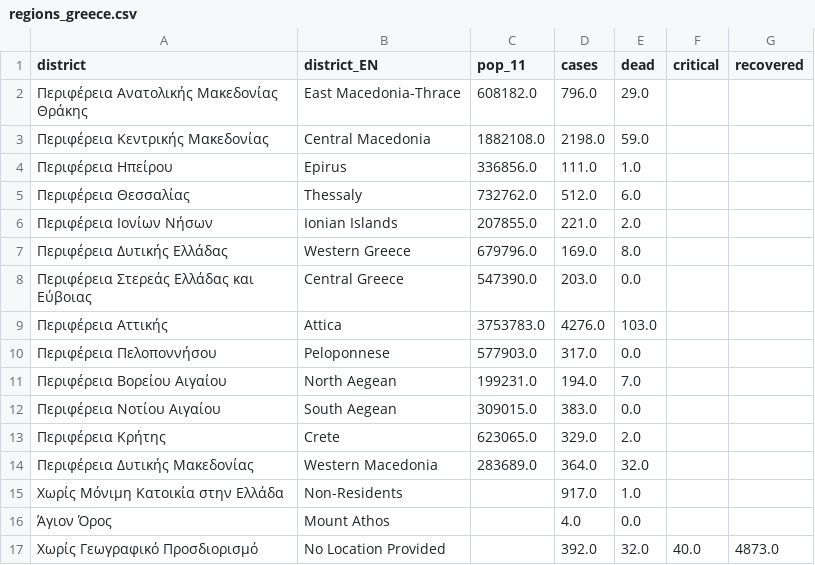
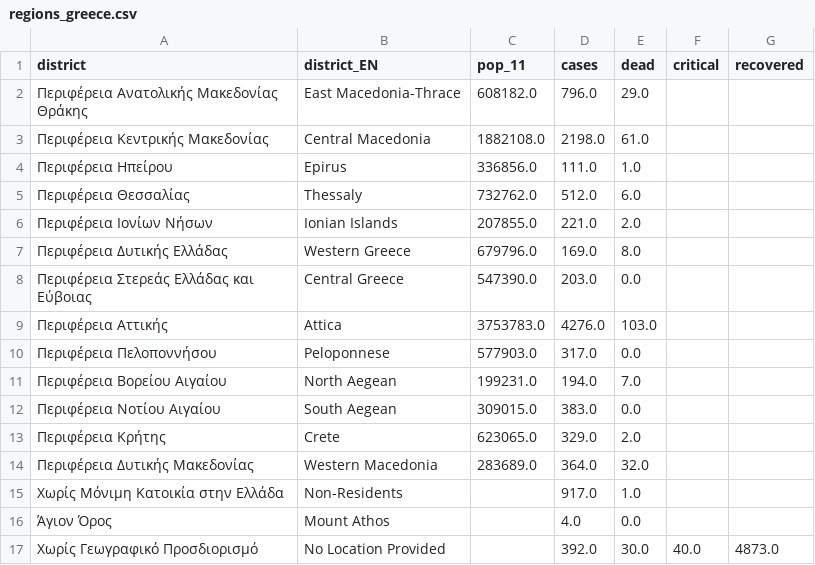
Before and after one commit to iMEdD-Lab/open-data, a CSV file: COVID-19/regions_greece.csv, drawn as a sheet.

Commit message:
Update regions_greece.csv

```diff
--- a/COVID-19/regions_greece.csv
+++ b/COVID-19/regions_greece.csv
@@ -2,3 +2,3 @@ district,district_EN,pop_11,cases,dead,critical,recovered
 Περιφέρεια Ανατολικής Μακεδονίας Θράκης,East Macedonia-Thrace,608182.0,796.0,29.0,,
-Περιφέρεια Κεντρικής Μακεδονίας,Central Macedonia,1882108.0,2198.0,59.0,,
+Περιφέρεια Κεντρικής Μακεδονίας,Central Macedonia,1882108.0,2198.0,61.0,,
 Περιφέρεια Ηπείρου,Epirus,336856.0,111.0,1.0,,
@@ -16,2 +16,2 @@ district,district_EN,pop_11,cases,dead,critical,recovered
 Άγιον Όρος,Mount Athos,,4.0,0.0,,
-Χωρίς Γεωγραφικό Προσδιορισμό,No Location Provided,,392.0,32.0,40.0,4873.0
+Χωρίς Γεωγραφικό Προσδιορισμό,No Location Provided,,392.0,30.0,40.0,4873.0
```
